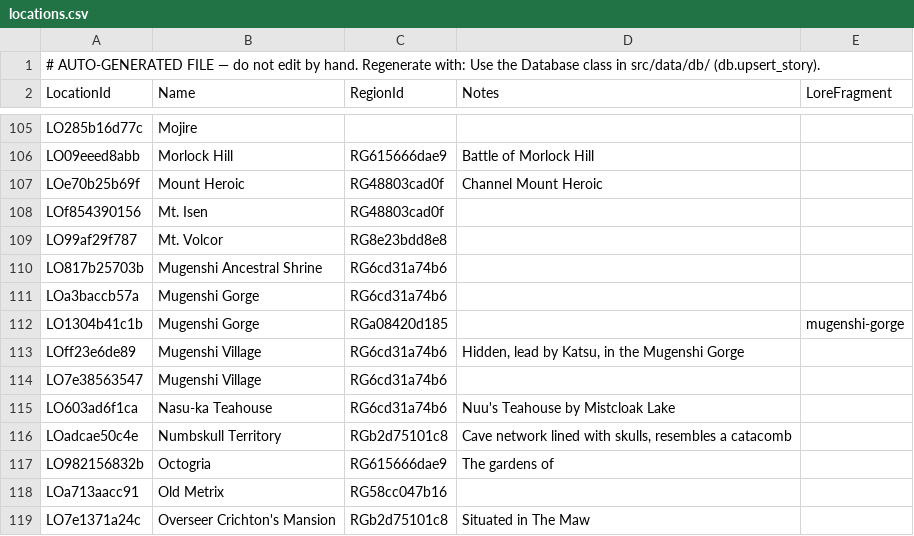
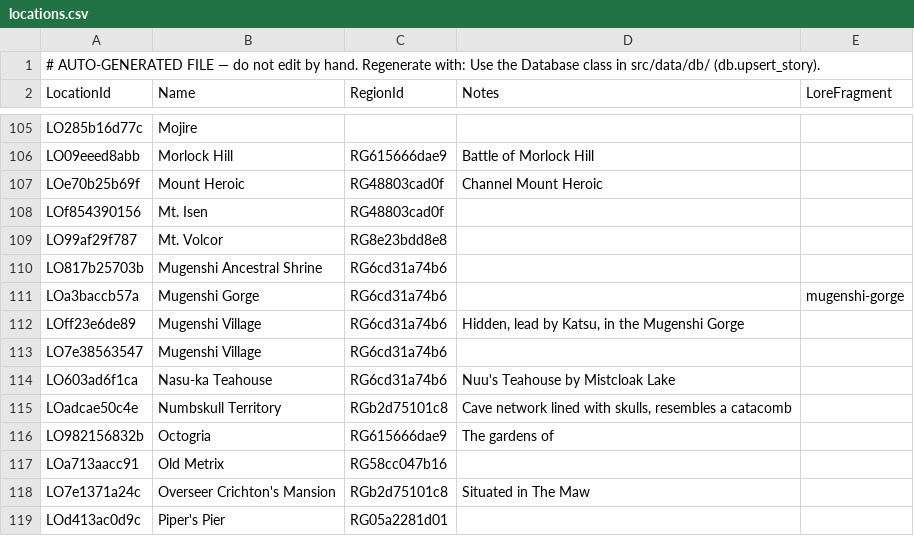
Before and after one commit to nathaneastwood/fablore, a CSV file: src/data/csv/locations.csv, drawn as a sheet; only a part is shown, gaps mark what is left out; the shorter side is filled out with more unchanged rows.

Commit message:
fix: Correct data entry issue with Misetera typo

```diff
--- a/src/data/csv/locations.csv
+++ b/src/data/csv/locations.csv
@@ -110,4 +110,3 @@ LO99af29f787|Mt. Volcor|RG8e23bdd8e8||
 LO817b25703b|Mugenshi Ancestral Shrine|RG6cd31a74b6||
-LOa3baccb57a|Mugenshi Gorge|RG6cd31a74b6||
-LO1304b41c1b|Mugenshi Gorge|RGa08420d185||mugenshi-gorge
+LOa3baccb57a|Mugenshi Gorge|RG6cd31a74b6||mugenshi-gorge
 LOff23e6de89|Mugenshi Village|RG6cd31a74b6|Hidden, lead by Katsu, in the Mugenshi Gorge|
```
Also changed, not shown: src/data/csv/regions.csv, src/data/csv/story-locations.csv.
